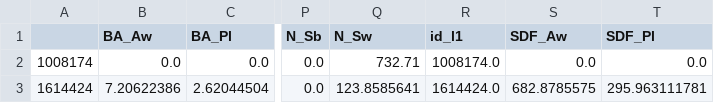
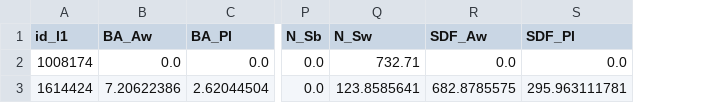
Before and after one commit to tesera/pygypsy, a CSV file: data/raw_standtable_prepped.csv, drawn as a sheet; only a part is shown, gaps mark what is left out; the diff names each change by its address in the sheet, - before the commit and + after, or states it on an @@ line.

```diff
--- a/data/raw_standtable_prepped.csv
+++ b/data/raw_standtable_prepped.csv
-column R (id_l1), rows 2-3: 1008174.0 | 1614424.0
-A1: (empty)
+A1: id_l1
```
Also changed, not shown: data/forward_simulation_files/1049300.csv, data/forward_simulation_files/1168775.csv, 9 other files.
